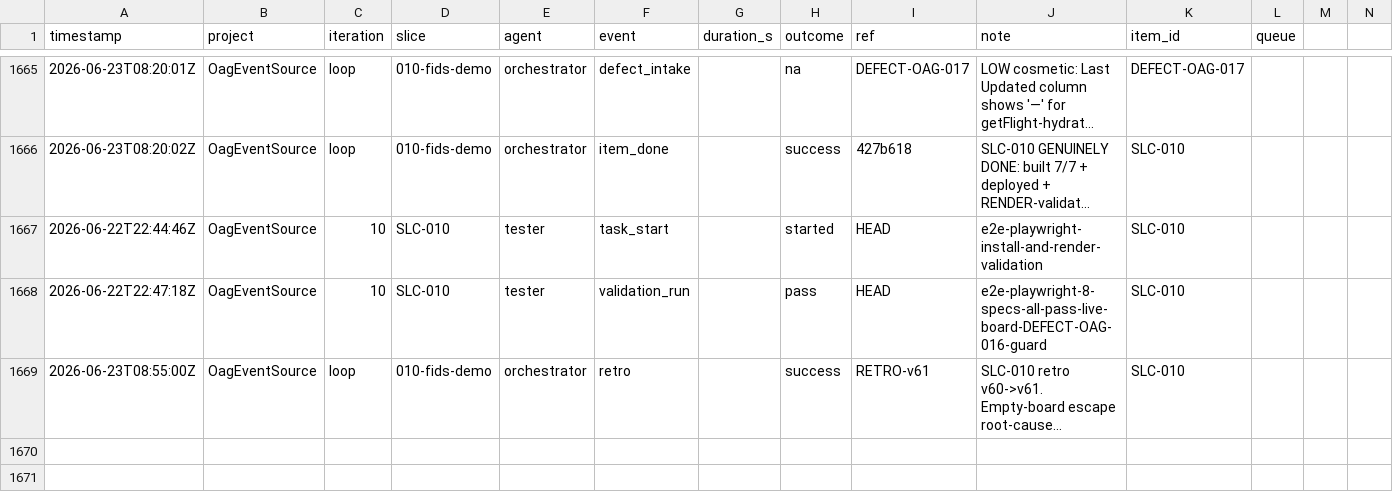
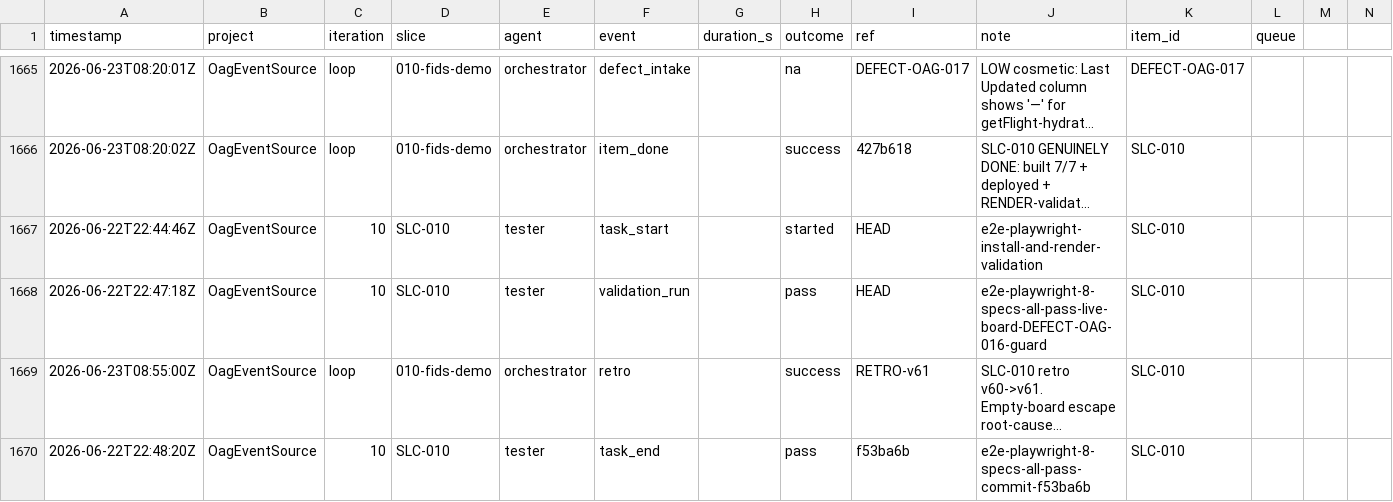
Before and after one commit to john-aerocloud/claude_learning_agents, a CSV file: process/dora/ledger.csv, drawn as a sheet; only a part is shown, gaps mark what is left out; long unchanged cells end in …; the diff names each change by its address in the sheet, - before the commit and + after, or states it on an @@ line.

Commit message:
dora: SLC-010 retro v61 row + e2e validation sweep

```diff
--- a/process/dora/ledger.csv
+++ b/process/dora/ledger.csv
+row 1670: 2026-06-22T22:48:20Z | OagEventSource | 10 | SLC-010 | tester | task_end |  | pass | f53ba6b | e2e-playwright-8-specs-all-pass-commit-f53ba6b | SLC-010
```
